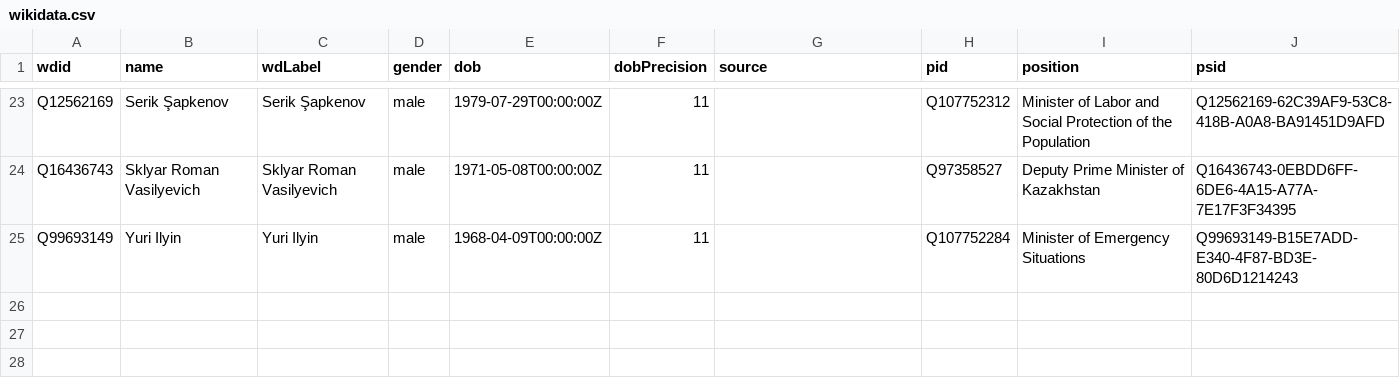
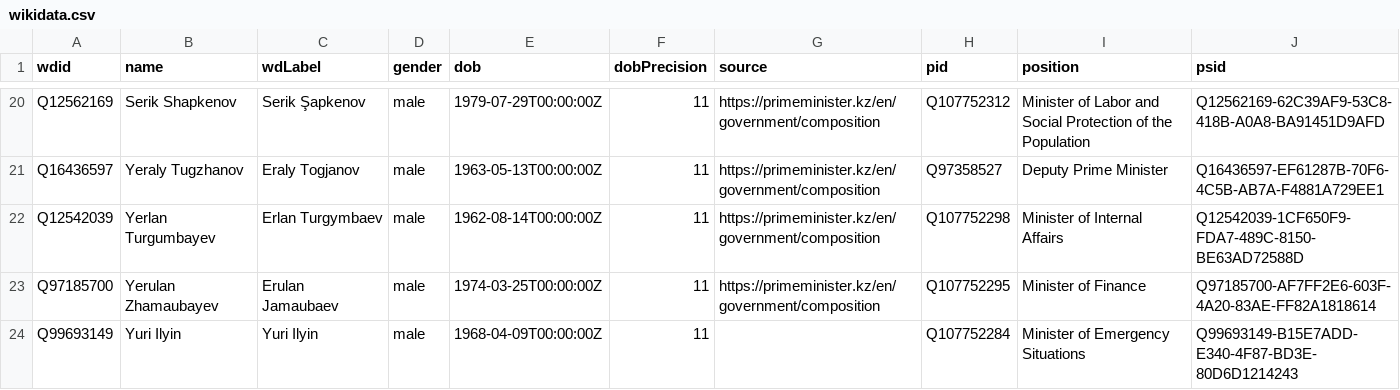
Before and after one commit to every-politician-scrapers/kazakhstan-cabinet, a CSV file: data/wikidata.csv, drawn as a sheet; only a part is shown, gaps mark what is left out; addresses are those after the commit; the diff covers the shown part only; the diff names each change by its address in the sheet, - before the commit and + after, or states it on an @@ line.

```diff
--- a/data/wikidata.csv
+++ b/data/wikidata.csv
-B20 (name): Serik Şapkenov
+B20 (name): Serik Shapkenov
-G20:G21 (source): (empty)
+G20:G21 (source): https://primeminister.kz/en/government/composition
-A21 (wdid): Q16436743
+A21 (wdid): Q16436597
-B21 (name): Sklyar Roman Vasilyevich
+B21 (name): Yeraly Tugzhanov
-C21 (wdLabel): Sklyar Roman Vasilyevich
+C21 (wdLabel): Eraly Togjanov
-E21 (dob): 1971-05-08T00:00:00Z
+E21 (dob): 1963-05-13T00:00:00Z
-I21 (position): Deputy Prime Minister of Kazakhstan
+I21 (position): Deputy Prime Minister
-J21 (psid): Q16436743-0EBDD6FF-6DE6-4A15-A77A-7E17F3F34395
+J21 (psid): Q16436597-EF61287B-70F6-4C5B-AB7A-F4881A729EE1
+row 22: Q12542039 | Yerlan Turgumbayev | Erlan Turgymbaev | male | 1962-08-14T00:00:00Z | 11 | https://primeminister.kz/en/government/composition | Q107752298 | Minister of Internal Affairs | Q12542039-1CF650F9-FDA7-489C-8150-BE63AD72588D
+row 23: Q97185700 | Yerulan Zhamaubayev | Erulan Jamaubaev | male | 1974-03-25T00:00:00Z | 11 | https://primeminister.kz/en/government/composition | Q107752295 | Minister of Finance | Q97185700-AF7FF2E6-603F-4A20-83AE-FF82A1818614
```
Also changed, not shown: 5 added rows, 8 removed rows and 26 edited cells elsewhere in this file, 1 other file.
